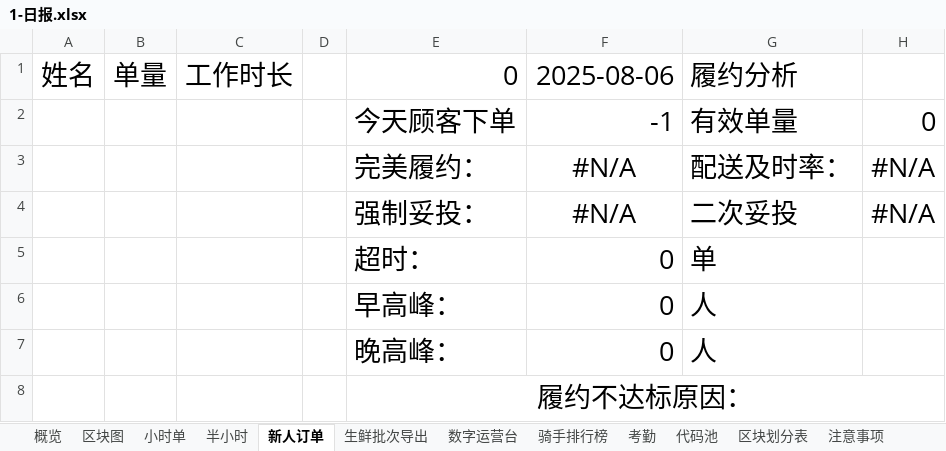
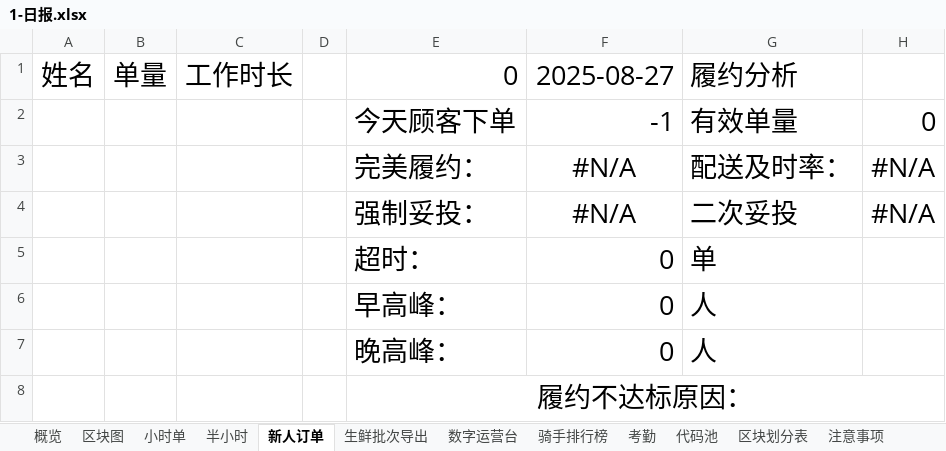
Before and after one commit to MuziShaoxing/muzishaoxing.github.io, an Excel workbook: hema/1-日报.xlsx, sheet 新人订单, drawn as a sheet; values as stored, in another font and other column widths than the file's, no borders; conditional formats not drawn; the diff names each change by its address in the sheet, - before the commit and + after, or states it on an @@ line.

```diff
--- a/hema/1-日报.xlsx (sheet 新人订单)
+++ b/hema/1-日报.xlsx (sheet 新人订单)
-F1: 2025-08-06
+F1: 2025-08-27
```
Also changed, not shown: sheet 概览, 2 other files.
